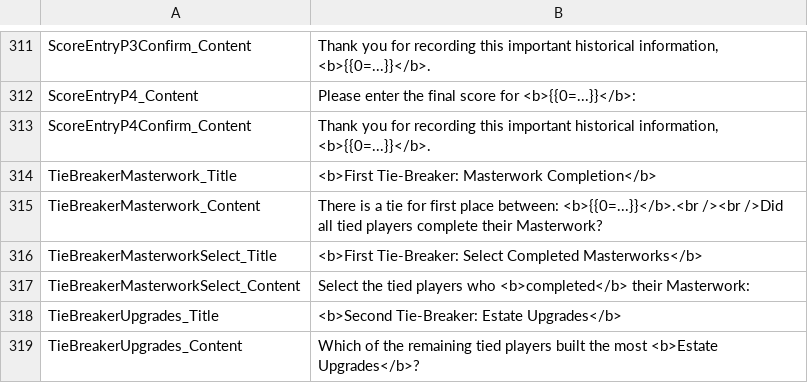
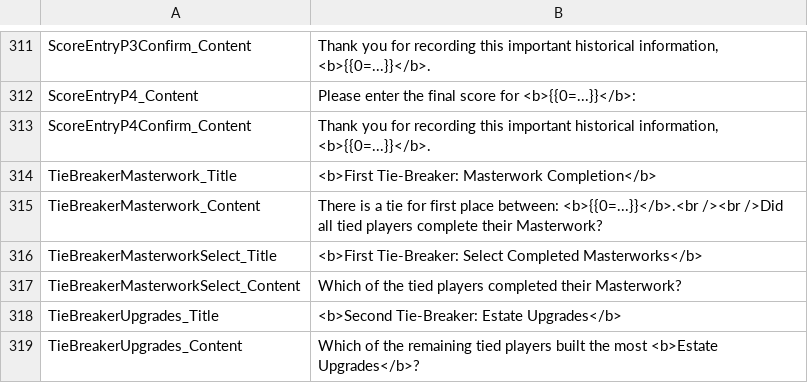
Before and after one commit to manzor99/MyFathersWork-FanMadeCompanionApp, a CSV file: MyFathersWorkWebApp/MyFathersWorkWebApp/wwwroot/localization/TheCostOfDisease_Localization.csv, drawn as a sheet; only a part is shown, gaps mark what is left out.

```diff
--- a/MyFathersWorkWebApp/MyFathersWorkWebApp/wwwroot/localization/TheCostOfDisease_Localization.csv
+++ b/MyFathersWorkWebApp/MyFathersWorkWebApp/wwwroot/localization/TheCostOfDisease_Localization.csv
@@ -316,3 +316,3 @@ TieBreakerMasterwork_Content;There is a tie for first place between: <b>{{0=...}
 TieBreakerMasterworkSelect_Title;<b>First Tie-Breaker: Select Completed Masterworks</b>
-TieBreakerMasterworkSelect_Content;Select the tied players who <b>completed</b> their Masterwork:
+TieBreakerMasterworkSelect_Content;Which of the tied players completed their Masterwork?
 TieBreakerUpgrades_Title;<b>Second Tie-Breaker: Estate Upgrades</b>
```
Also changed, not shown: MyFathersWorkWebApp/MyFathersWorkWebApp/wwwroot/localization/TheCostOfDisease_Gameplay_Localization.csv, 2 other files.
